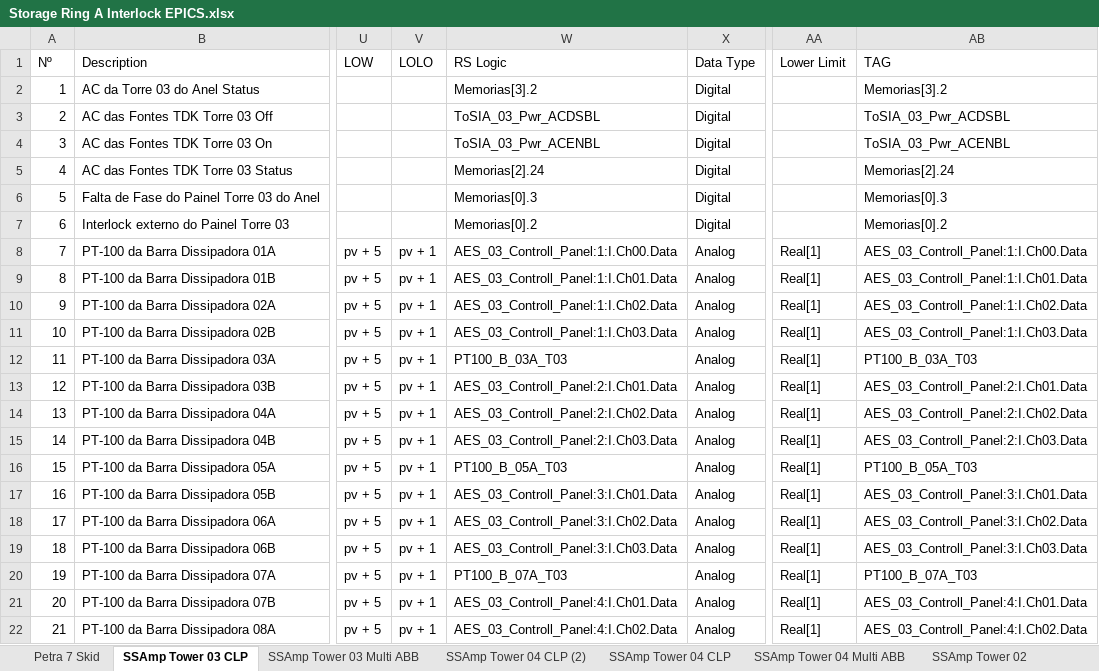
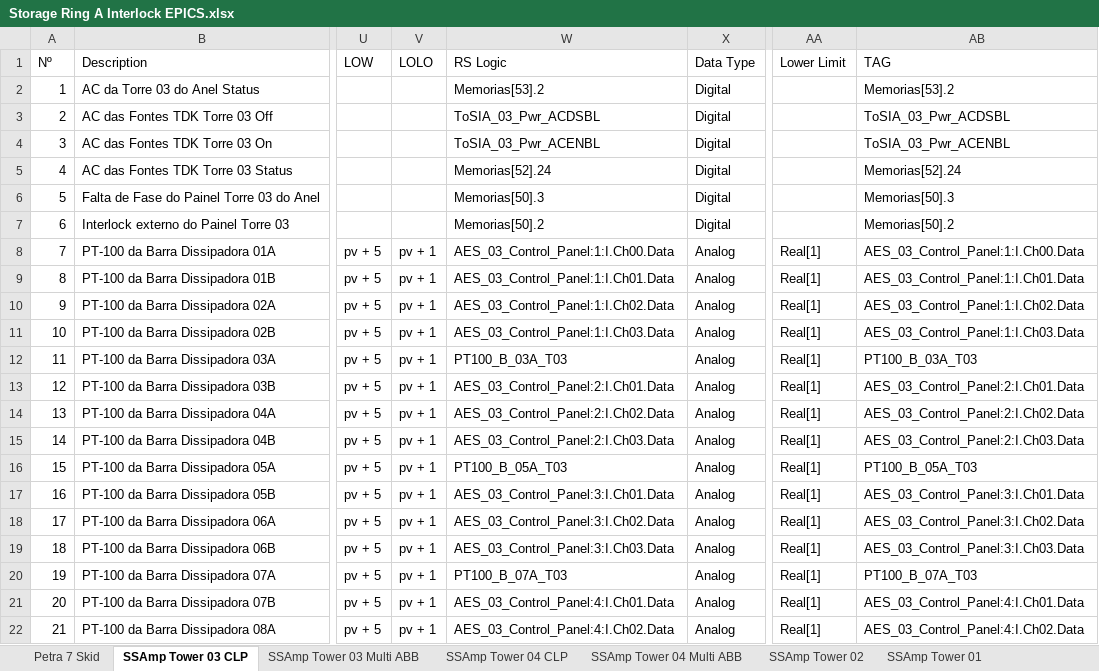
Before and after one commit to lnls-sirius/etherip-ioc, an Excel workbook: etc/spreadsheets/Storage Ring A Interlock EPICS.xlsx, sheet SSAmp Tower 03 CLP, drawn as a sheet; only a part is shown, gaps mark what is left out; values as stored, in another font and other column widths than the file's, no cell formats; table styles not drawn; the diff covers the shown part only; the diff names each change by its address in the sheet, - before the commit and + after, or states it on an @@ line.

Commit message:
Update tower 3 and 4 IOC and add script to generate json from spreadsheet
 - Update IOC according to PLC code changes
 - Add script to generate the json IOC specification from a spreadsheet

```diff
--- a/etc/spreadsheets/Storage Ring A Interlock EPICS.xlsx (sheet SSAmp Tower 03 CLP)
+++ b/etc/spreadsheets/Storage Ring A Interlock EPICS.xlsx (sheet SSAmp Tower 03 CLP)
-sheet tab: SSAmp Tower 04 CLP (2)
-W2 (RS Logic): Memorias[3].2
+W2 (RS Logic): Memorias[53].2
-AB2 (TAG): Memorias[3].2
+AB2 (TAG): Memorias[53].2
-W5 (RS Logic): Memorias[2].24
+W5 (RS Logic): Memorias[52].24
-AB5 (TAG): Memorias[2].24
+AB5 (TAG): Memorias[52].24
-W6 (RS Logic): Memorias[0].3
+W6 (RS Logic): Memorias[50].3
-AB6 (TAG): Memorias[0].3
+AB6 (TAG): Memorias[50].3
-W7 (RS Logic): Memorias[0].2
+W7 (RS Logic): Memorias[50].2
-AB7 (TAG): Memorias[0].2
+AB7 (TAG): Memorias[50].2
-W8 (RS Logic): AES_03_Controll_Panel:1:I.Ch00.Data
+W8 (RS Logic): AES_03_Control_Panel:1:I.Ch00.Data
-AB8 (TAG): AES_03_Controll_Panel:1:I.Ch00.Data
+AB8 (TAG): AES_03_Control_Panel:1:I.Ch00.Data
-W9 (RS Logic): AES_03_Controll_Panel:1:I.Ch01.Data
+W9 (RS Logic): AES_03_Control_Panel:1:I.Ch01.Data
-AB9 (TAG): AES_03_Controll_Panel:1:I.Ch01.Data
+AB9 (TAG): AES_03_Control_Panel:1:I.Ch01.Data
-W10 (RS Logic): AES_03_Controll_Panel:1:I.Ch02.Data
+W10 (RS Logic): AES_03_Control_Panel:1:I.Ch02.Data
-AB10 (TAG): AES_03_Controll_Panel:1:I.Ch02.Data
+AB10 (TAG): AES_03_Control_Panel:1:I.Ch02.Data
-W11 (RS Logic): AES_03_Controll_Panel:1:I.Ch03.Data
+W11 (RS Logic): AES_03_Control_Panel:1:I.Ch03.Data
-AB11 (TAG): AES_03_Controll_Panel:1:I.Ch03.Data
+AB11 (TAG): AES_03_Control_Panel:1:I.Ch03.Data
-W13 (RS Logic): AES_03_Controll_Panel:2:I.Ch01.Data
+W13 (RS Logic): AES_03_Control_Panel:2:I.Ch01.Data
-AB13 (TAG): AES_03_Controll_Panel:2:I.Ch01.Data
+AB13 (TAG): AES_03_Control_Panel:2:I.Ch01.Data
-W14 (RS Logic): AES_03_Controll_Panel:2:I.Ch02.Data
+W14 (RS Logic): AES_03_Control_Panel:2:I.Ch02.Data
-AB14 (TAG): AES_03_Controll_Panel:2:I.Ch02.Data
+AB14 (TAG): AES_03_Control_Panel:2:I.Ch02.Data
-W15 (RS Logic): AES_03_Controll_Panel:2:I.Ch03.Data
+W15 (RS Logic): AES_03_Control_Panel:2:I.Ch03.Data
-AB15 (TAG): AES_03_Controll_Panel:2:I.Ch03.Data
+AB15 (TAG): AES_03_Control_Panel:2:I.Ch03.Data
-W17 (RS Logic): AES_03_Controll_Panel:3:I.Ch01.Data
+W17 (RS Logic): AES_03_Control_Panel:3:I.Ch01.Data
-AB17 (TAG): AES_03_Controll_Panel:3:I.Ch01.Data
+AB17 (TAG): AES_03_Control_Panel:3:I.Ch01.Data
-W18 (RS Logic): AES_03_Controll_Panel:3:I.Ch02.Data
+W18 (RS Logic): AES_03_Control_Panel:3:I.Ch02.Data
-AB18 (TAG): AES_03_Controll_Panel:3:I.Ch02.Data
+AB18 (TAG): AES_03_Control_Panel:3:I.Ch02.Data
-W19 (RS Logic): AES_03_Controll_Panel:3:I.Ch03.Data
+W19 (RS Logic): AES_03_Control_Panel:3:I.Ch03.Data
-AB19 (TAG): AES_03_Controll_Panel:3:I.Ch03.Data
+AB19 (TAG): AES_03_Control_Panel:3:I.Ch03.Data
-W21 (RS Logic): AES_03_Controll_Panel:4:I.Ch01.Data
+W21 (RS Logic): AES_03_Control_Panel:4:I.Ch01.Data
-AB21 (TAG): AES_03_Controll_Panel:4:I.Ch01.Data
+AB21 (TAG): AES_03_Control_Panel:4:I.Ch01.Data
-W22 (RS Logic): AES_03_Controll_Panel:4:I.Ch02.Data
+W22 (RS Logic): AES_03_Control_Panel:4:I.Ch02.Data
-AB22 (TAG): AES_03_Controll_Panel:4:I.Ch02.Data
+AB22 (TAG): AES_03_Control_Panel:4:I.Ch02.Data
```
Also changed, not shown: 1 added row, 2 removed rows, 141 edited cells and row numbers in column A elsewhere in this sheet, sheet Interlock, sheet SSAmp Tower 04 CLP, sheet SSAmp Tower 04 Multi ABB, sheet SSAmp Tower 03 Multi ABB, cell formats, formulas that keep their value, 10 other files.
